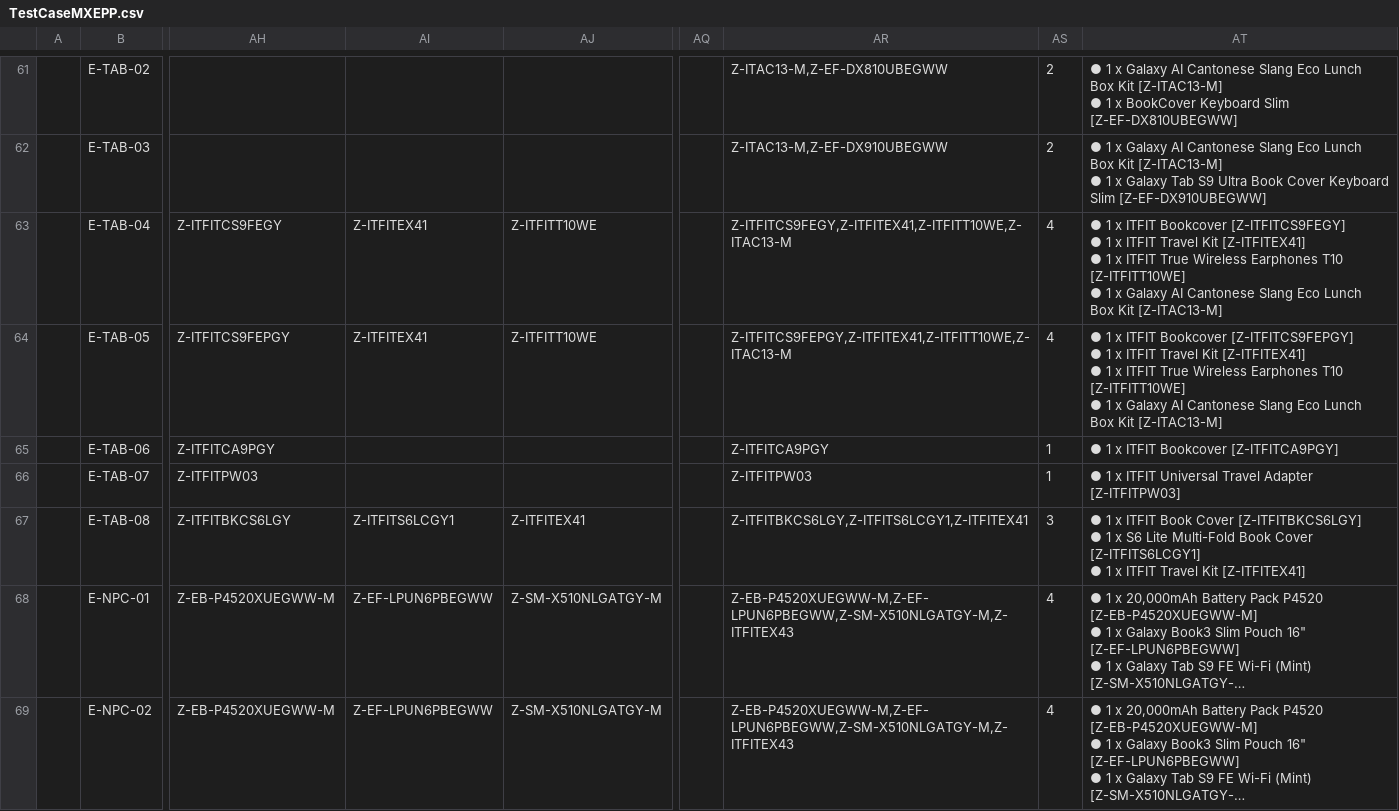
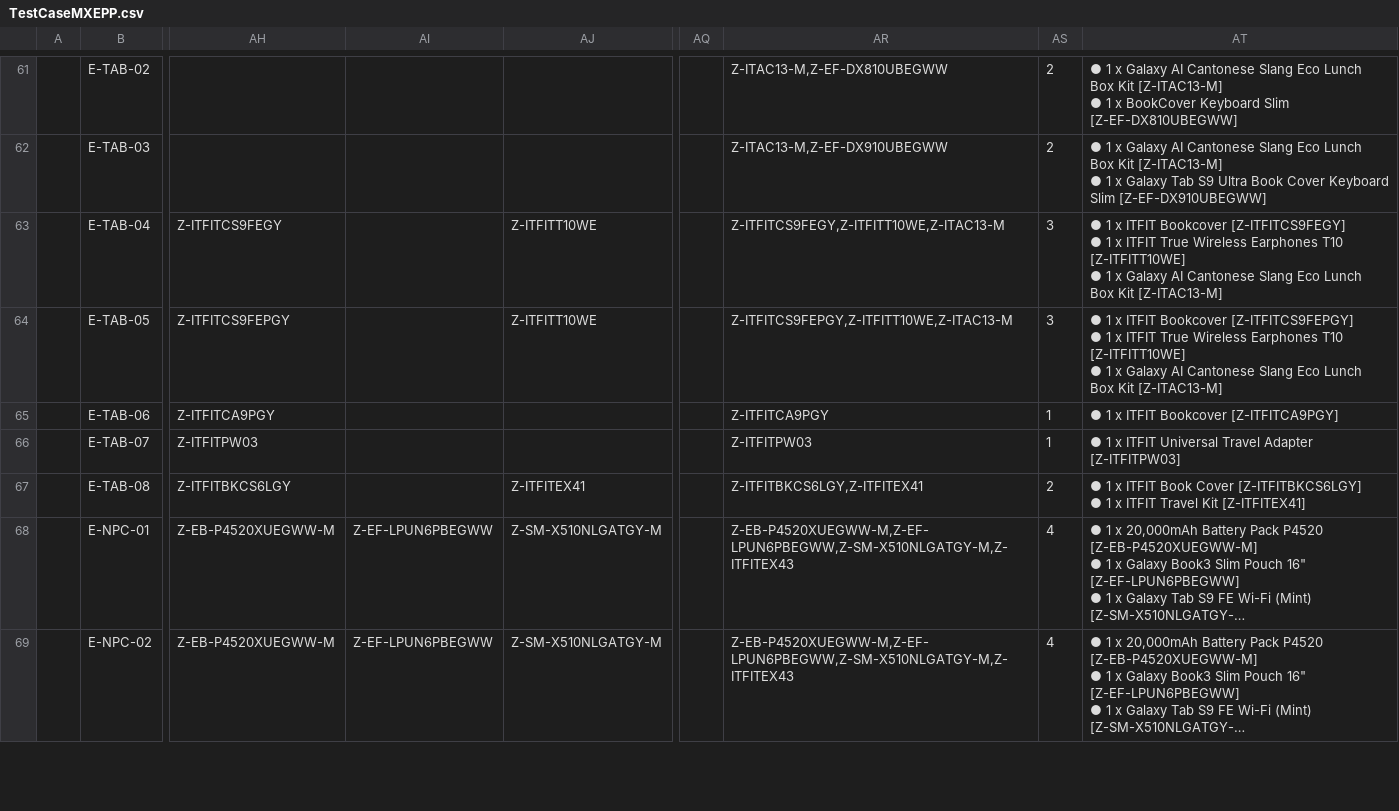
Before and after one commit to raymondwoocheil/CheilSEHKQA, a CSV file: datasources/TestCaseMXEPP.csv, drawn as a sheet; only a part is shown, gaps mark what is left out; long unchanged cells end in …; ↵ is a line break in a cell; the diff names each change by its address in the sheet, - before the commit and + after, or states it on an @@ line.

Commit message:
Updated MX test cases

```diff
--- a/datasources/TestCaseMXEPP.csv
+++ b/datasources/TestCaseMXEPP.csv
-AI63:AI64: Z-ITFITEX41
+AI63:AI64: (empty)
-AR63: Z-ITFITCS9FEGY,Z-ITFITEX41,Z-ITFITT10WE,Z-ITAC13-M
+AR63: Z-ITFITCS9FEGY,Z-ITFITT10WE,Z-ITAC13-M
-AS63:AS64: 4
+AS63:AS64: 3
-AT63: …x ITFIT Travel Kit [Z-ITFITEX41] ↵ ● 1 x ITFIT True Wireless…
+AT63: …x ITFIT True Wireless…
-AR64: Z-ITFITCS9FEPGY,Z-ITFITEX41,Z-ITFITT10WE,Z-ITAC13-M
+AR64: Z-ITFITCS9FEPGY,Z-ITFITT10WE,Z-ITAC13-M
-AT64: …x ITFIT Travel Kit [Z-ITFITEX41] ↵ ● 1 x ITFIT True Wireless…
+AT64: …x ITFIT True Wireless…
-AI67: Z-ITFITS6LCGY1
+AI67: (empty)
-AR67: Z-ITFITBKCS6LGY,Z-ITFITS6LCGY1,Z-ITFITEX41
+AR67: Z-ITFITBKCS6LGY,Z-ITFITEX41
-AS67: 3
+AS67: 2
-AT67: …1 x S6 Lite Multi-Fold Book Cover [Z-ITFITS6LCGY1] ↵ ● 1 x ITFIT Travel…
+AT67: …1 x ITFIT Travel…
```
Also changed, not shown: 2 other files.
